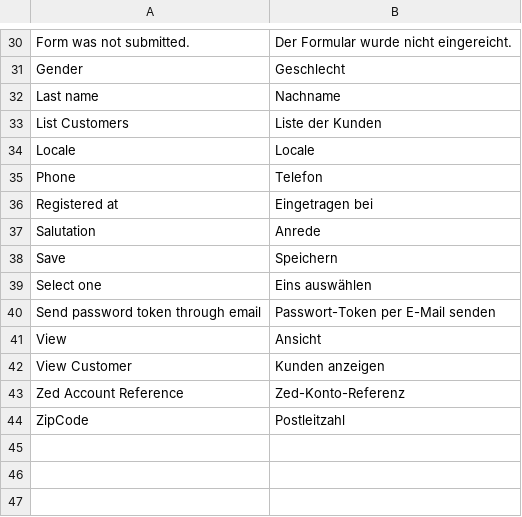
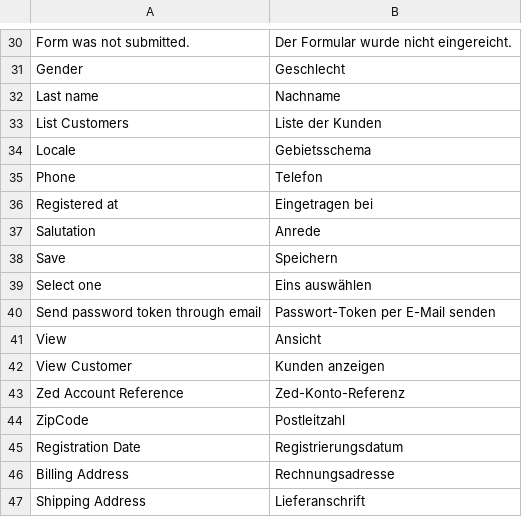
Before and after one commit to spryker/customer, a CSV file: data/translation/Zed/de_DE.csv, drawn as a sheet; only a part is shown, gaps mark what is left out.

```diff
--- a/data/translation/Zed/de_DE.csv
+++ b/data/translation/Zed/de_DE.csv
@@ -33,3 +33,3 @@ Gender,Geschlecht
 "List Customers","Liste der Kunden"
-Locale,Locale
+Locale,Gebietsschema
 Phone,Telefon
@@ -44 +44,4 @@ View,Ansicht
 ZipCode,Postleitzahl
+"Registration Date",Registrierungsdatum
+"Billing Address",Rechnungsadresse
+"Shipping Address",Lieferanschrift
```
Also changed, not shown: data/translation/Zed/en_US.csv.
